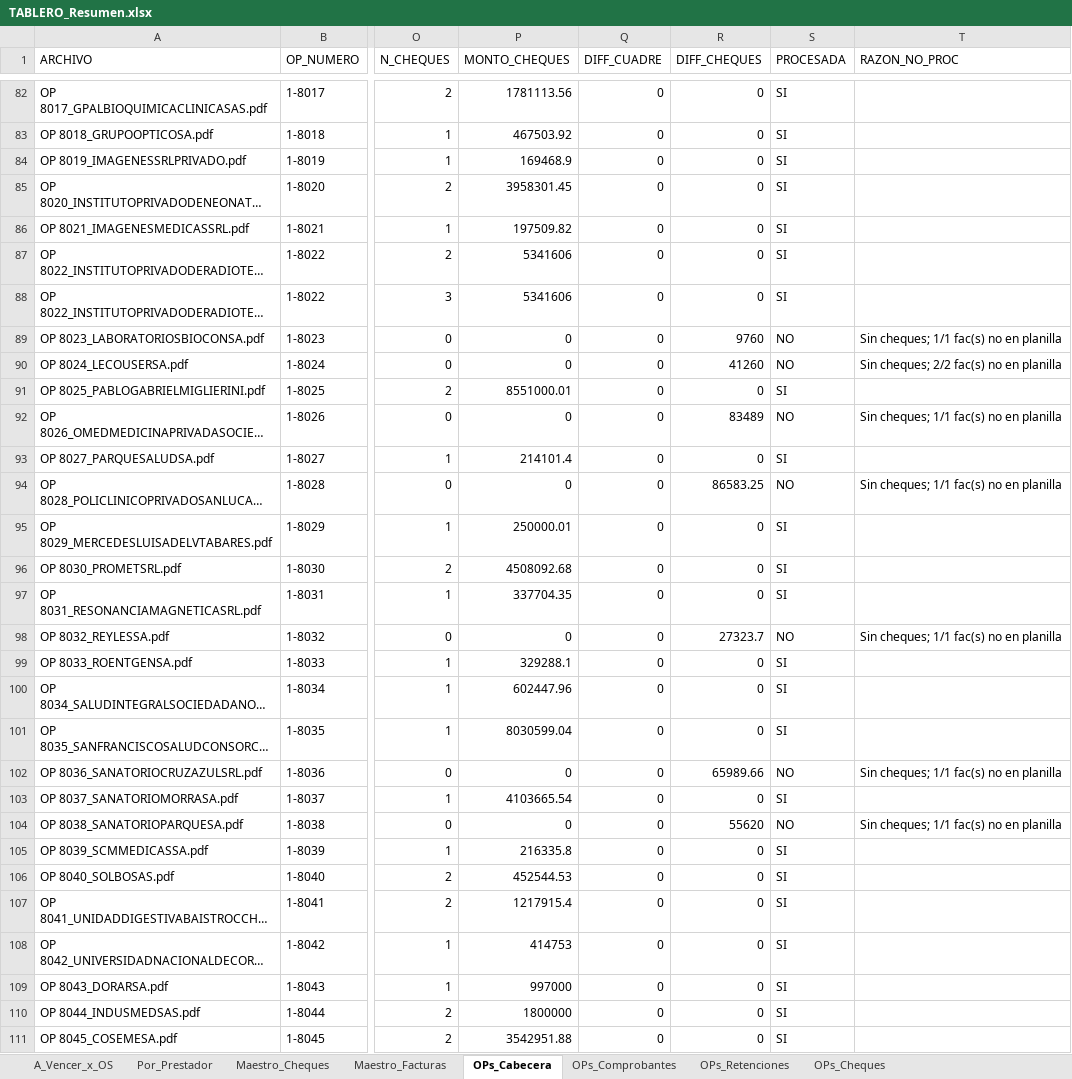
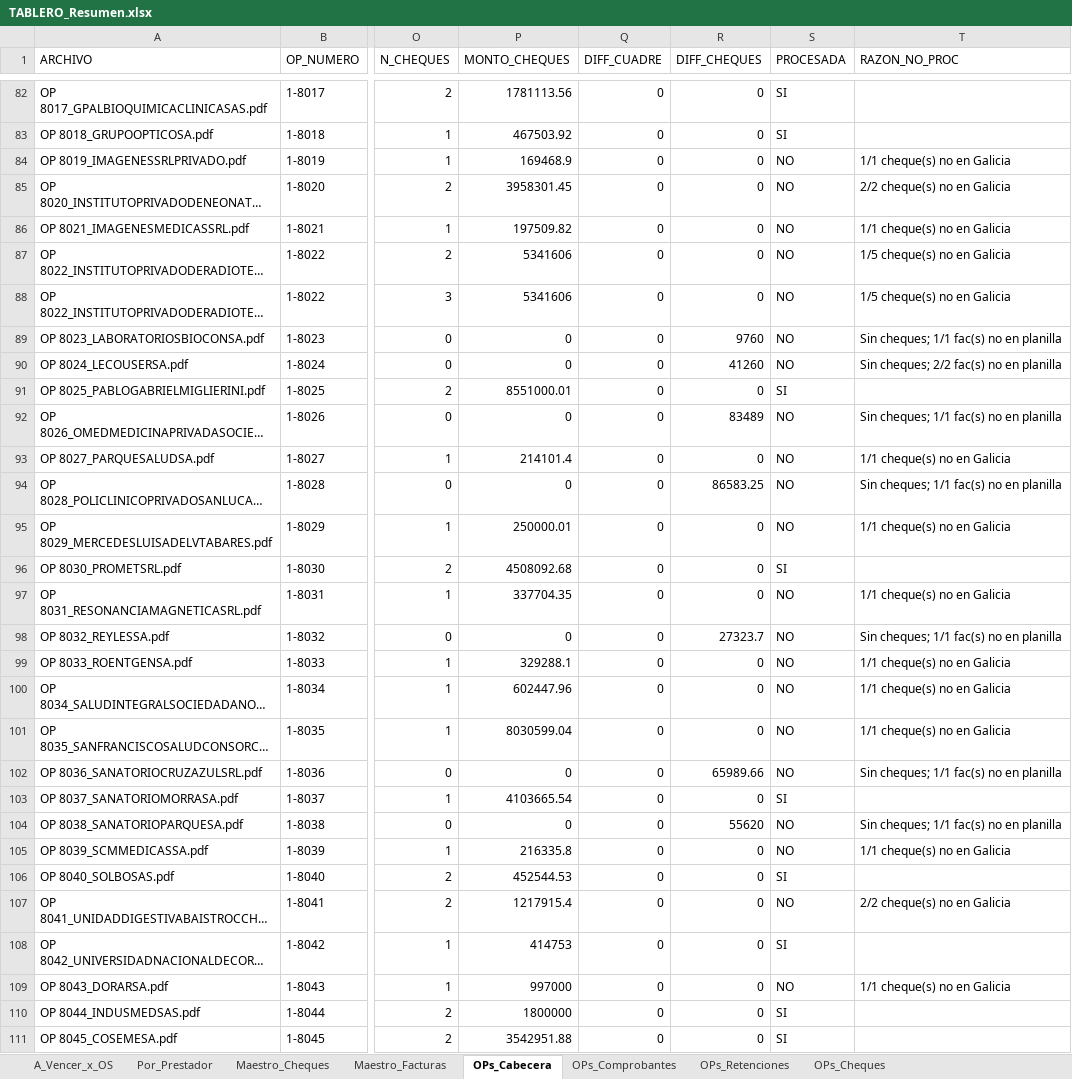
Before and after one commit to francolunaklick-web/GRIFFTABLEROS, an Excel workbook: cuentas_a_pagar/TABLERO_Resumen.xlsx, sheet OPs_Cabecera, drawn as a sheet; only a part is shown, gaps mark what is left out; long unchanged cells end in …; values as stored, in another font and other column widths than the file's, no borders; the diff covers the shown part only; the diff names each change by its address in the sheet, - before the commit and + after, or states it on an @@ line.

```diff
--- a/cuentas_a_pagar/TABLERO_Resumen.xlsx (sheet OPs_Cabecera)
+++ b/cuentas_a_pagar/TABLERO_Resumen.xlsx (sheet OPs_Cabecera)
-S84:S88 (PROCESADA): SI
+S84:S88 (PROCESADA): NO
-T84 (RAZON_NO_PROC): (empty)
+T84 (RAZON_NO_PROC): 1/1 cheque(s) no en Galicia
-T85 (RAZON_NO_PROC): (empty)
+T85 (RAZON_NO_PROC): 2/2 cheque(s) no en Galicia
-T86 (RAZON_NO_PROC): (empty)
+T86 (RAZON_NO_PROC): 1/1 cheque(s) no en Galicia
-T87:T88 (RAZON_NO_PROC): (empty)
+T87:T88 (RAZON_NO_PROC): 1/5 cheque(s) no en Galicia
-S93 (PROCESADA): SI
+S93 (PROCESADA): NO
-T93 (RAZON_NO_PROC): (empty)
+T93 (RAZON_NO_PROC): 1/1 cheque(s) no en Galicia
-S95 (PROCESADA): SI
+S95 (PROCESADA): NO
-T95 (RAZON_NO_PROC): (empty)
+T95 (RAZON_NO_PROC): 1/1 cheque(s) no en Galicia
-S97 (PROCESADA): SI
+S97 (PROCESADA): NO
-T97 (RAZON_NO_PROC): (empty)
+T97 (RAZON_NO_PROC): 1/1 cheque(s) no en Galicia
-S99:S101 (PROCESADA): SI
+S99:S101 (PROCESADA): NO
-T99:T101 (RAZON_NO_PROC): (empty)
+T99:T101 (RAZON_NO_PROC): 1/1 cheque(s) no en Galicia
-S105 (PROCESADA): SI
+S105 (PROCESADA): NO
-T105 (RAZON_NO_PROC): (empty)
+T105 (RAZON_NO_PROC): 1/1 cheque(s) no en Galicia
-S107 (PROCESADA): SI
+S107 (PROCESADA): NO
-T107 (RAZON_NO_PROC): (empty)
+T107 (RAZON_NO_PROC): 2/2 cheque(s) no en Galicia
-S109 (PROCESADA): SI
+S109 (PROCESADA): NO
-T109 (RAZON_NO_PROC): (empty)
+T109 (RAZON_NO_PROC): 1/1 cheque(s) no en Galicia
```
Also changed, not shown: 66 edited cells elsewhere in this sheet, sheet Maestro_Cheques, sheet Maestro_Facturas, sheet Por_Prestador, sheet A_Vencer_x_OS, estado_resultado/TABLERO_Resumen.xlsx, flujo_bancario/TABLERO_Resumen.xlsx, 15 other files.
